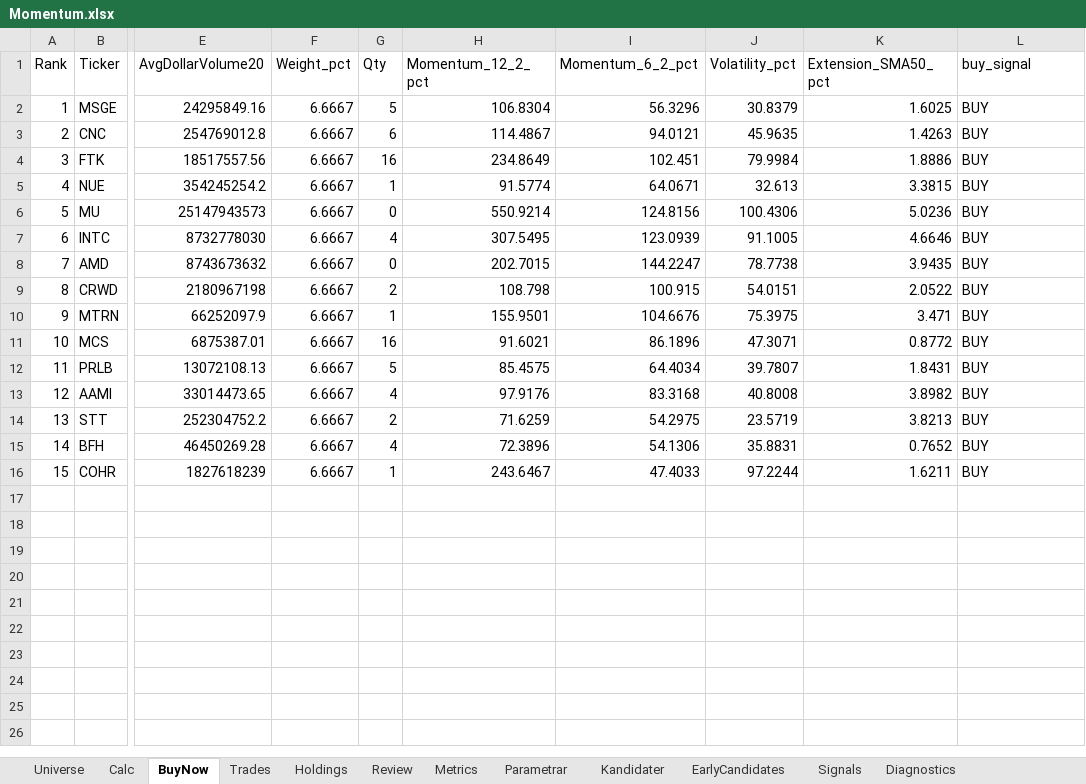
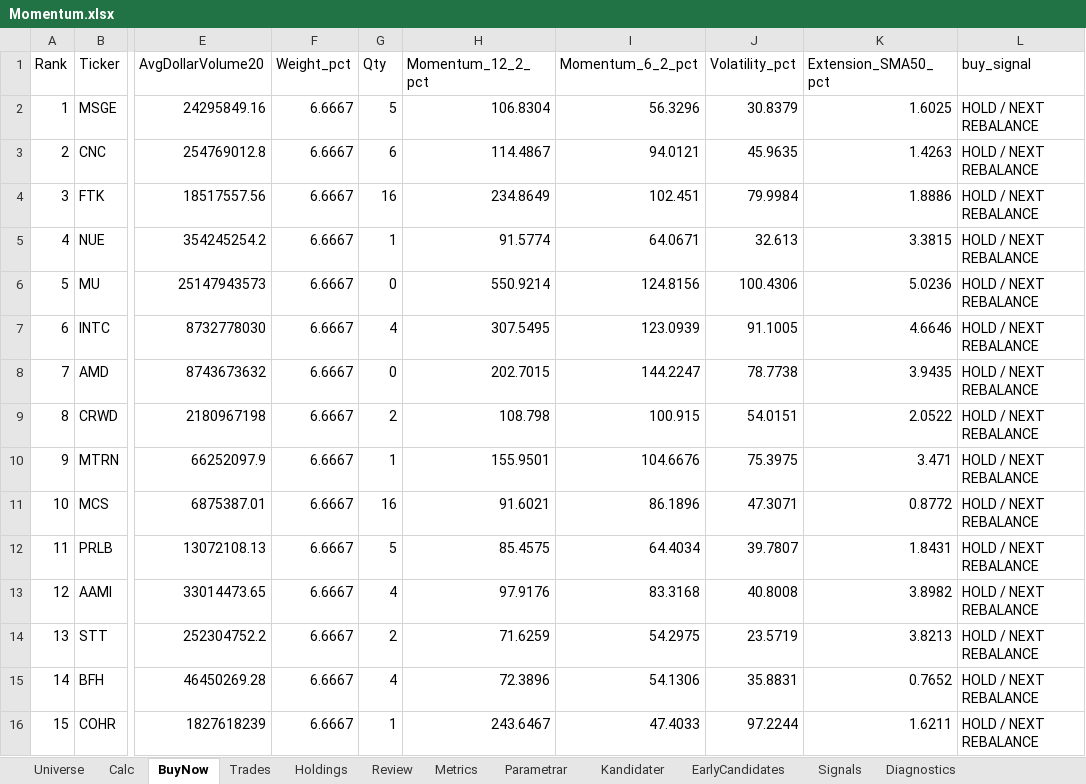
Before and after one commit to tartkennet/MomentumCloud, an Excel workbook: Momentum.xlsx, sheet BuyNow, drawn as a sheet; only a part is shown, gaps mark what is left out; values as stored, in another font and other column widths than the file's, no borders; the diff names each change by its address in the sheet, - before the commit and + after, or states it on an @@ line.

```diff
--- a/Momentum.xlsx (sheet BuyNow)
+++ b/Momentum.xlsx (sheet BuyNow)
-L2:L16 (buy_signal): BUY
+L2:L16 (buy_signal): HOLD / NEXT REBALANCE
```
Also changed, not shown: sheet Signals, 5 other files.
